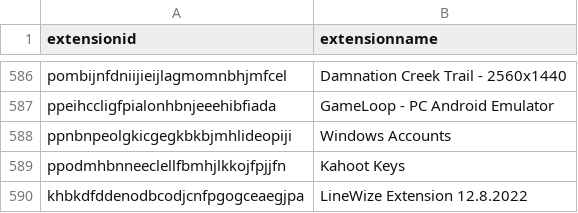
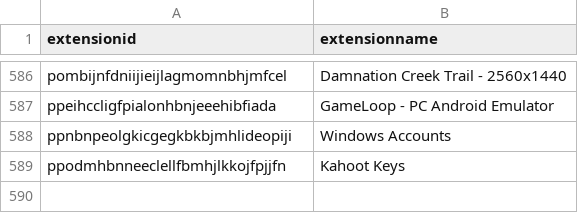
Before and after one commit to Nassau-BOCES/BOCES-IOCS, a CSV file: IOCS/browserExtensions.csv, drawn as a sheet; only a part is shown, gaps mark what is left out.

Commit message:
message

```diff
--- a/IOCS/browserExtensions.csv
+++ b/IOCS/browserExtensions.csv
@@ -589,2 +589 @@ ppnbnpeolgkicgegkbkbjmhlideopiji,Windows Accounts
 ppodmhbnneeclellfbmhjlkkojfpjjfn,Kahoot Keys
-khbkdfddenodbcodjcnfpgogceaegjpa,LineWize Extension 12.8.2022
```
